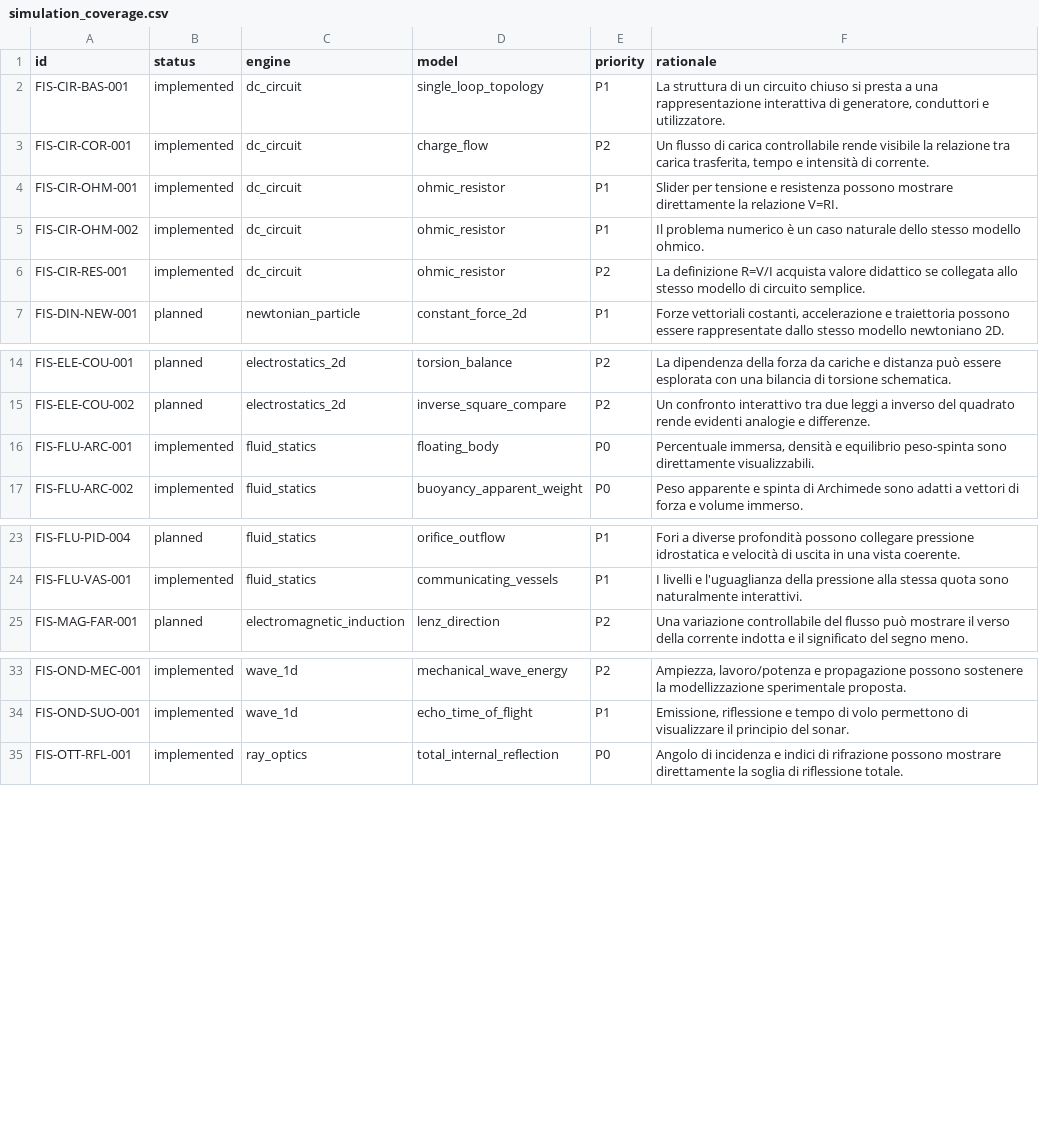
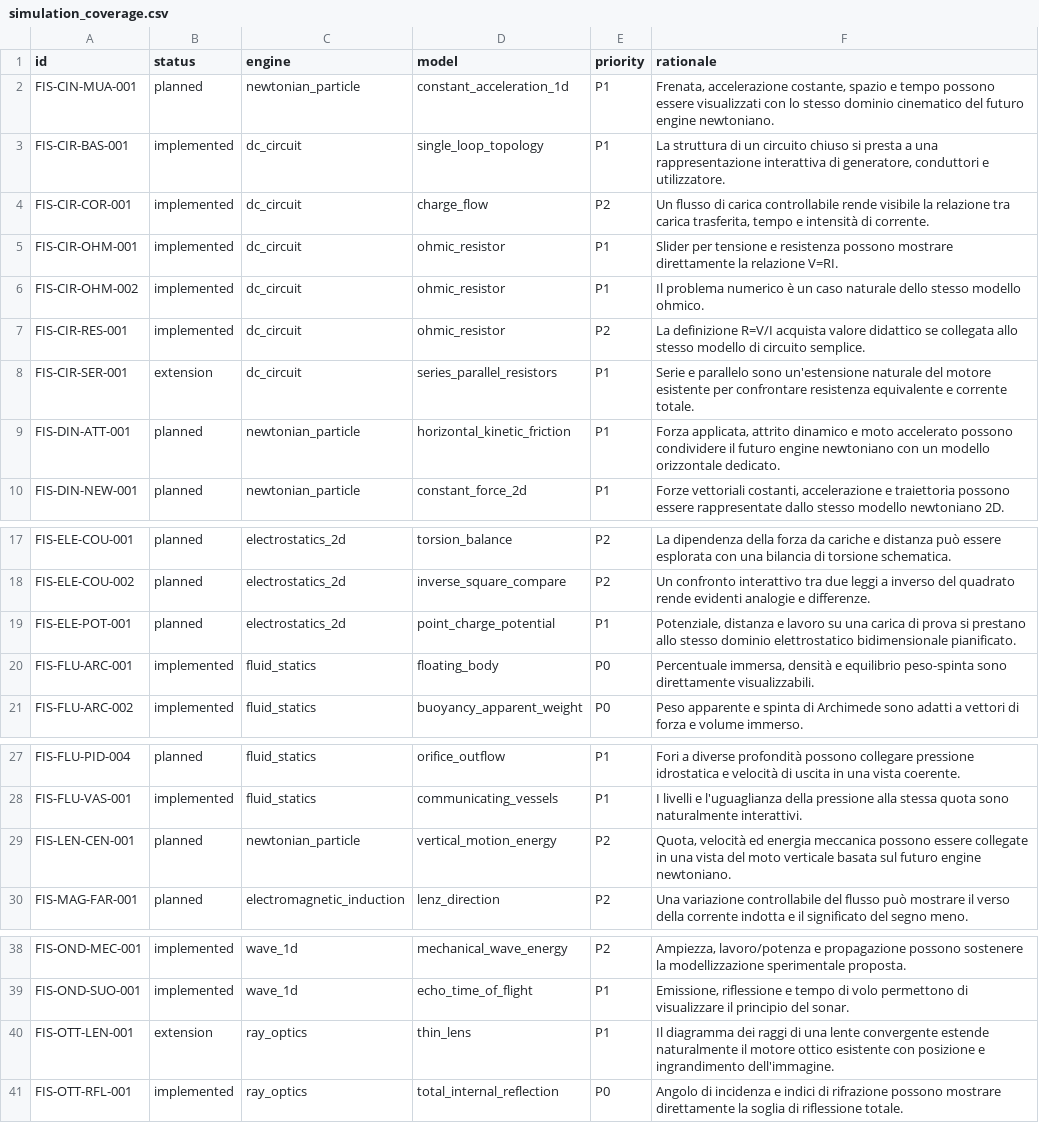
Before and after one commit to IIS-Severi-Correnti/exergo, a CSV file: metadata/simulation_coverage.csv, drawn as a sheet; only a part is shown, gaps mark what is left out.

```diff
--- a/metadata/simulation_coverage.csv
+++ b/metadata/simulation_coverage.csv
@@ -1,2 +1,3 @@
 id,status,engine,model,priority,rationale
+FIS-CIN-MUA-001,planned,newtonian_particle,constant_acceleration_1d,P1,"Frenata, accelerazione costante, spazio e tempo possono essere visualizzati con lo stesso dominio cinematico del futuro engine newtoniano."
 FIS-CIR-BAS-001,implemented,dc_circuit,single_loop_topology,P1,"La struttura di un circuito chiuso si presta a una rappresentazione interattiva di generatore, conduttori e utilizzatore."
@@ -6,2 +7,4 @@ FIS-CIR-OHM-002,implemented,dc_circuit,ohmic_resistor,P1,Il problema numerico è
 FIS-CIR-RES-001,implemented,dc_circuit,ohmic_resistor,P2,La definizione R=V/I acquista valore didattico se collegata allo stesso modello di circuito semplice.
+FIS-CIR-SER-001,extension,dc_circuit,series_parallel_resistors,P1,"Serie e parallelo sono un'estensione naturale del motore esistente per confrontare resistenza equivalente e corrente totale."
+FIS-DIN-ATT-001,planned,newtonian_particle,horizontal_kinetic_friction,P1,"Forza applicata, attrito dinamico e moto accelerato possono condividere il futuro engine newtoniano con un modello orizzontale dedicato."
 FIS-DIN-NEW-001,planned,newtonian_particle,constant_force_2d,P1,"Forze vettoriali costanti, accelerazione e traiettoria possono essere rappresentate dallo stesso modello newtoniano 2D."
@@ -15,2 +18,3 @@ FIS-ELE-COU-001,planned,electrostatics_2d,torsion_balance,P2,La dipendenza della
 FIS-ELE-COU-002,planned,electrostatics_2d,inverse_square_compare,P2,Un confronto interattivo tra due leggi a inverso del quadrato rende evidenti analogie e differenze.
+FIS-ELE-POT-001,planned,electrostatics_2d,point_charge_potential,P1,"Potenziale, distanza e lavoro su una carica di prova si prestano allo stesso dominio elettrostatico bidimensionale pianificato."
 FIS-FLU-ARC-001,implemented,fluid_statics,floating_body,P0,"Percentuale immersa, densità e equilibrio peso-spinta sono direttamente visualizzabili."
@@ -24,2 +28,3 @@ FIS-FLU-PID-004,planned,fluid_statics,orifice_outflow,P1,Fori a diverse profondi
 FIS-FLU-VAS-001,implemented,fluid_statics,communicating_vessels,P1,I livelli e l'uguaglianza della pressione alla stessa quota sono naturalmente interattivi.
+FIS-LEN-CEN-001,planned,newtonian_particle,vertical_motion_energy,P2,"Quota, velocità ed energia meccanica possono essere collegate in una vista del moto verticale basata sul futuro engine newtoniano."
 FIS-MAG-FAR-001,planned,electromagnetic_induction,lenz_direction,P2,Una variazione controllabile del flusso può mostrare il verso della corrente indotta e il significato del segno meno.
@@ -34,2 +39,3 @@ FIS-OND-MEC-001,implemented,wave_1d,mechanical_wave_energy,P2,"Ampiezza, lavoro/
 FIS-OND-SUO-001,implemented,wave_1d,echo_time_of_flight,P1,"Emissione, riflessione e tempo di volo permettono di visualizzare il principio del sonar."
+FIS-OTT-LEN-001,extension,ray_optics,thin_lens,P1,"Il diagramma dei raggi di una lente convergente estende naturalmente il motore ottico esistente con posizione e ingrandimento dell'immagine."
 FIS-OTT-RFL-001,implemented,ray_optics,total_internal_reflection,P0,Angolo di incidenza e indici di rifrazione possono mostrare direttamente la soglia di riflessione totale.
```
Also changed, not shown: metadata/indice_esercizi.csv, 8 other files.
